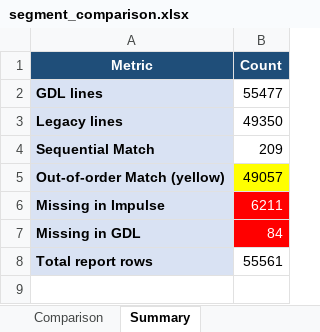
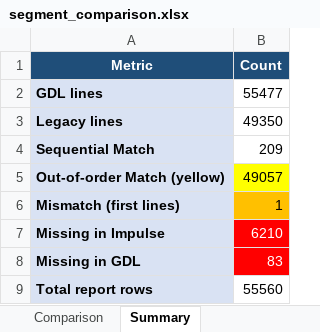
Before and after one commit to DeepakBhengra/EDI_Legacy_Comparison_v2, an Excel workbook: reports/segment_comparison.xlsx, sheet Summary, drawn as a sheet; values as stored, in another font and other column widths than the file's, no borders; addresses are those after the commit; the diff names each change by its address in the sheet, - before the commit and + after, or states it on an @@ line.

```diff
--- a/reports/segment_comparison.xlsx (sheet Summary)
+++ b/reports/segment_comparison.xlsx (sheet Summary)
+row 6: Mismatch (first lines) | 1
-B7 (Count): 6211
+B7 (Count): 6210
-B8 (Count): 84
+B8 (Count): 83
-B9 (Count): 55561
+B9 (Count): 55560
```
Also changed, not shown: sheet Comparison, 3 other files.
